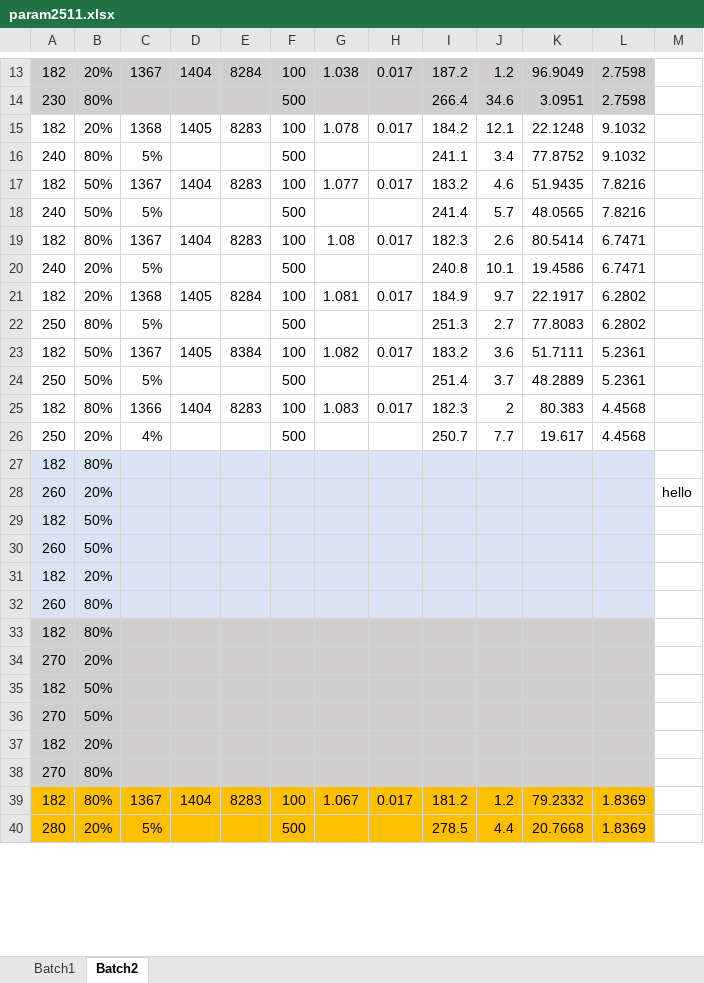
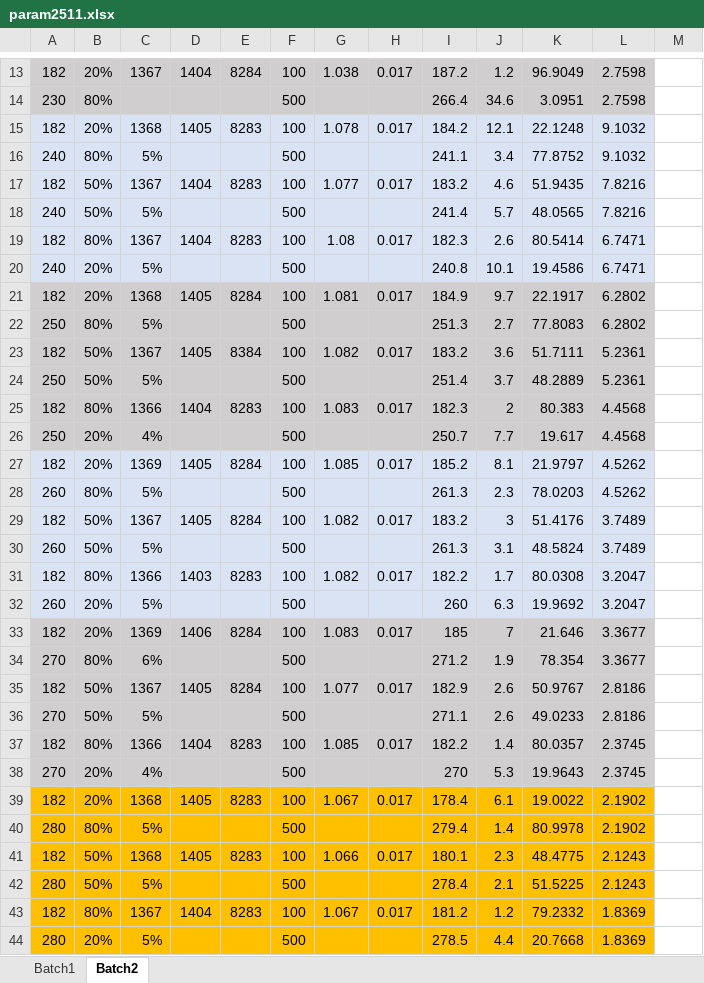
Before and after one commit to francescotamburi/Palsfit, an Excel workbook: param2511.xlsx, sheet Batch2, drawn as a sheet; only a part is shown, gaps mark what is left out; values as stored, in another font and other column widths than the file's, no borders; removed rows and columns are numbered as before the commit, all else as after; the diff covers the shown part only; the diff names each change by its address in the sheet, - before the commit and + after, or states it on an @@ line.

Commit message:
Finished batch 2
Each spectrum analysed and then result put into excel

```diff
--- a/param2511.xlsx (sheet Batch2)
+++ b/param2511.xlsx (sheet Batch2)
-A15:L20 fill: none
+A15:L20 fill: #DAE3F3
-A21:L26 fill: none
+A21:L26 fill: #D0CECE
-row 27: 182 | 80%
-row 28: 260 | 20% |  |  |  |  |  |  |  |  |  |  | hello
-row 29: 182 | 50%
-row 30: 260 | 50%
-row 31: 182 | 20%
-row 32: 260 | 80%
-row 33: 182 | 80%
-row 34: 270 | 20%
-row 35: 182 | 50%
-row 36: 270 | 50%
-row 37: 182 | 20%
-row 38: 270 | 80%
+row 27: 182 | 20% | 1369 | 1405 | 8284 | 100 | 1.085 | 0.017 | 185.2 | 8.1 | 21.9797 | 4.5262
+row 28: 260 | 80% | 5% |  |  | 500 |  |  | 261.3 | 2.3 | 78.0203 | 4.5262
+row 29: 182 | 50% | 1367 | 1405 | 8284 | 100 | 1.082 | 0.017 | 183.2 | 3 | 51.4176 | 3.7489
+row 30: 260 | 50% | 5% |  |  | 500 |  |  | 261.3 | 3.1 | 48.5824 | 3.7489
+row 31: 182 | 80% | 1366 | 1403 | 8283 | 100 | 1.082 | 0.017 | 182.2 | 1.7 | 80.0308 | 3.2047
+row 32: 260 | 20% | 5% |  |  | 500 |  |  | 260 | 6.3 | 19.9692 | 3.2047
+row 33: 182 | 20% | 1369 | 1406 | 8284 | 100 | 1.083 | 0.017 | 185 | 7 | 21.646 | 3.3677
+row 34: 270 | 80% | 6% |  |  | 500 |  |  | 271.2 | 1.9 | 78.354 | 3.3677
+row 35: 182 | 50% | 1367 | 1405 | 8284 | 100 | 1.077 | 0.017 | 182.9 | 2.6 | 50.9767 | 2.8186
+row 36: 270 | 50% | 5% |  |  | 500 |  |  | 271.1 | 2.6 | 49.0233 | 2.8186
+row 37: 182 | 80% | 1366 | 1404 | 8283 | 100 | 1.085 | 0.017 | 182.2 | 1.4 | 80.0357 | 2.3745
+row 38: 270 | 20% | 4% |  |  | 500 |  |  | 270 | 5.3 | 19.9643 | 2.3745
+row 39: 182 | 20% | 1368 | 1405 | 8283 | 100 | 1.067 | 0.017 | 178.4 | 6.1 | 19.0022 | 2.1902
@@ row 44 moved to row 40: 280 @@
```
Also changed, not shown: 1 added row, 2 removed rows and 3 moved rows elsewhere in this sheet, 38 other files.
